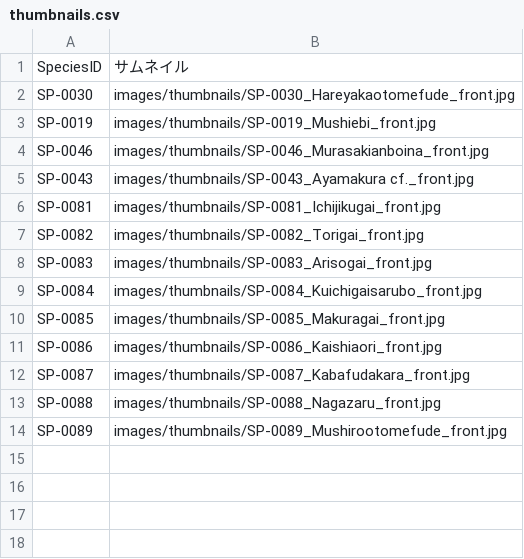
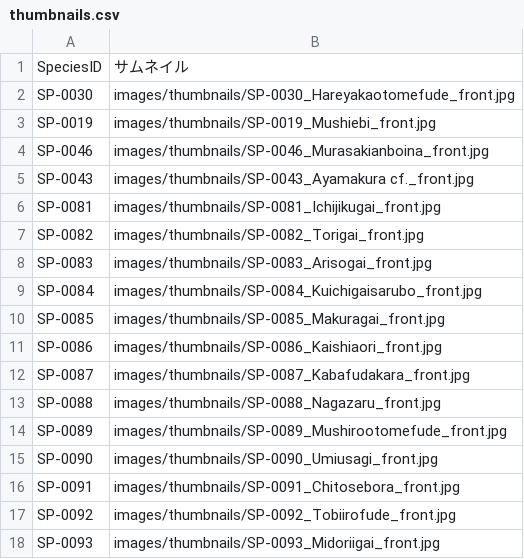
Before and after one commit to frog3064-sys/kagoshima-mollusk-guide, a CSV file: data/thumbnails.csv, drawn as a sheet.

```diff
--- a/data/thumbnails.csv
+++ b/data/thumbnails.csv
@@ -14 +14,5 @@ SP-0088,images/thumbnails/SP-0088_Nagazaru_front.jpg
 SP-0089,images/thumbnails/SP-0089_Mushirootomefude_front.jpg
+SP-0090,images/thumbnails/SP-0090_Umiusagi_front.jpg
+SP-0091,images/thumbnails/SP-0091_Chitosebora_front.jpg
+SP-0092,images/thumbnails/SP-0092_Tobiirofude_front.jpg
+SP-0093,images/thumbnails/SP-0093_Midoriigai_front.jpg
```
Also changed, not shown: data/photos.csv, data/references.csv, 1 other file.
